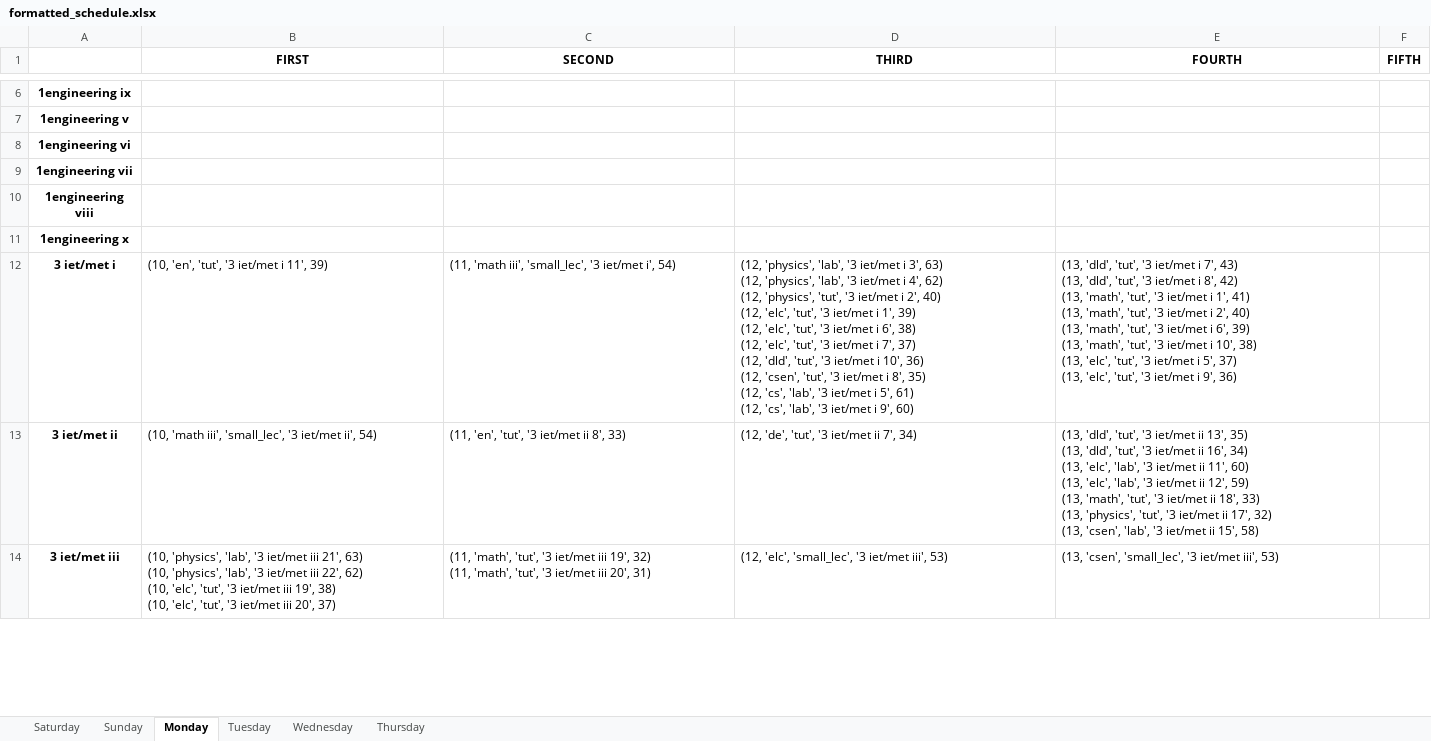
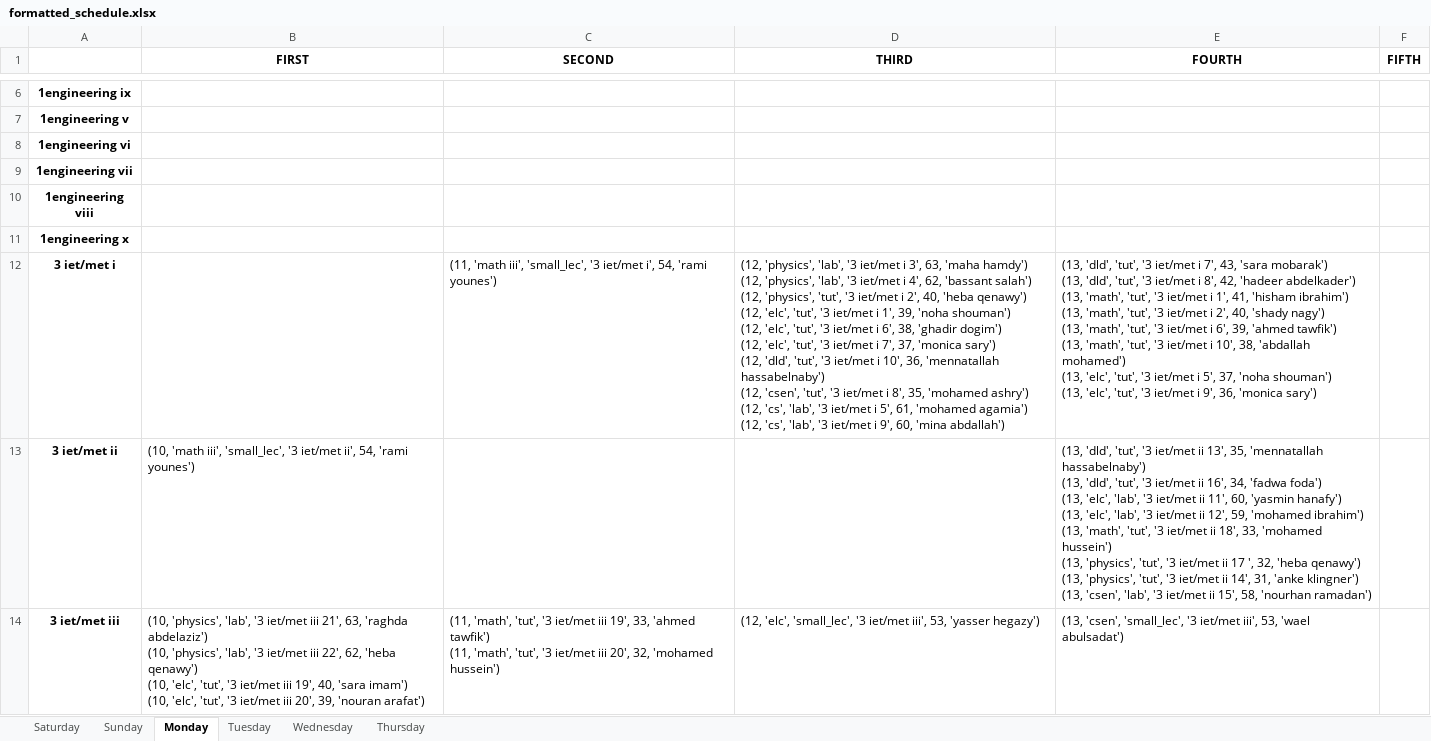
Before and after one commit to BasRizk/ConstraintedCompensationSystemAPI, an Excel workbook: api/ConstraintModel/formatted_schedule.xlsx, sheet Monday, drawn as a sheet; only a part is shown, gaps mark what is left out; values as stored, in another font and other column widths than the file's, no borders; ↵ is a line break in a cell; the diff covers the shown part only; the diff names each change by its address in the sheet, - before the commit and + after, or states it on an @@ line.

```diff
--- a/api/ConstraintModel/formatted_schedule.xlsx (sheet Monday)
+++ b/api/ConstraintModel/formatted_schedule.xlsx (sheet Monday)
-B12 (FIRST): (10, 'en', 'tut', '3 iet/met i 11', 39)
+B12 (FIRST): (empty)
-C12 (SECOND): …iet/met i', 54)
+C12 (SECOND): …iet/met i', 54, 'rami younes')
-D12 (THIRD): …i 3', 63) ↵ (12, 'physics', 'lab', '3 iet/met i 4', 62) ↵ (12, 'physics', 'tut', '3 iet/met i 2', 40) ↵ (12, 'elc', 'tut', '3 iet/met i 1', 39) ↵ (12, 'elc', 'tut', '3 iet/met i 6', 38) ↵ (12, 'elc', 'tut', '3 iet/met i 7', 37) ↵ (12, 'dld', 'tut', '3 iet/met i 10', 36) ↵ (12, 'csen', 'tut', '3 iet/met i 8', 35) ↵ (12, 'cs', 'lab', '3 iet/met i 5', 61) ↵ (12, 'cs', 'lab', '3 iet/met i 9', 60)
+D12 (THIRD): …i 3', 63, 'maha hamdy') ↵ (12, 'physics', 'lab', '3 iet/met i 4', 62, 'bassant salah') ↵ (12, 'physics', 'tut', '3 iet/met i 2', 40, 'heba qenawy') ↵ (12, 'elc', 'tut', '3 iet/met i 1', 39, 'noha shouman') ↵ (12, 'elc', 'tut', '3 iet/met i 6', 38, 'ghadir dogim') ↵ (12, 'elc', 'tut', '3 iet/met i 7', 37, 'monica sary') ↵ (12, 'dld', 'tut', '3 iet/met i 10', 36, 'mennatallah hassabelnaby') ↵ (12, 'csen', 'tut', '3 iet/met i 8', 35, 'mohamed ashry') ↵ (12, 'cs', 'lab', '3 iet/met i 5', 61, 'mohamed agamia') ↵ (12, 'cs', 'lab', '3 iet/met i 9', 60, 'mina abdallah')
-E12 (FOURTH): …i 7', 43) ↵ (13, 'dld', 'tut', '3 iet/met i 8', 42) ↵ (13, 'math', 'tut', '3 iet/met i 1', 41) ↵ (13, 'math', 'tut', '3 iet/met i 2', 40) ↵ (13, 'math', 'tut', '3 iet/met i 6', 39) ↵ (13, 'math', 'tut', '3 iet/met i 10', 38) ↵ (13, 'elc', 'tut', '3 iet/met i 5', 37) ↵ (13, 'elc', 'tut', '3 iet/met i 9', 36)
+E12 (FOURTH): …i 7', 43, 'sara mobarak') ↵ (13, 'dld', 'tut', '3 iet/met i 8', 42, 'hadeer abdelkader') ↵ (13, 'math', 'tut', '3 iet/met i 1', 41, 'hisham ibrahim') ↵ (13, 'math', 'tut', '3 iet/met i 2', 40, 'shady nagy') ↵ (13, 'math', 'tut', '3 iet/met i 6', 39, 'ahmed tawfik') ↵ (13, 'math', 'tut', '3 iet/met i 10', 38, 'abdallah mohamed') ↵ (13, 'elc', 'tut', '3 iet/met i 5', 37, 'noha shouman') ↵ (13, 'elc', 'tut', '3 iet/met i 9', 36, 'monica sary')
-B13 (FIRST): …iet/met ii', 54)
+B13 (FIRST): …iet/met ii', 54, 'rami younes')
-C13 (SECOND): (11, 'en', 'tut', '3 iet/met ii 8', 33)
+C13 (SECOND): (empty)
-D13 (THIRD): (12, 'de', 'tut', '3 iet/met ii 7', 34)
+D13 (THIRD): (empty)
-E13 (FOURTH): …ii 13', 35) ↵ (13, 'dld', 'tut', '3 iet/met ii 16', 34) ↵ (13, 'elc', 'lab', '3 iet/met ii 11', 60) ↵ (13, 'elc', 'lab', '3 iet/met ii 12', 59) ↵ (13, 'math', 'tut', '3 iet/met ii 18', 33) ↵ (13, 'physics', 'tut', '3 iet/met ii 17', 32) ↵ (13, 'csen', 'lab', '3 iet/met ii 15', 58)
+E13 (FOURTH): …ii 13', 35, 'mennatallah hassabelnaby') ↵ (13, 'dld', 'tut', '3 iet/met ii 16', 34, 'fadwa foda') ↵ (13, 'elc', 'lab', '3 iet/met ii 11', 60, 'yasmin hanafy') ↵ (13, 'elc', 'lab', '3 iet/met ii 12', 59, 'mohamed ibrahim') ↵ (13, 'math', 'tut', '3 iet/met ii 18', 33, 'mohamed hussein') ↵ (13, 'physics', 'tut', '3 iet/met ii 17 ', 32, 'heba qenawy') ↵ (13, 'physics', 'tut', '3 iet/met ii 14', 31, 'anke klingner') ↵ (13, 'csen', 'lab', '3 iet/met ii 15', 58, 'nourhan ramadan')
-B14 (FIRST): …iii 21', 63) ↵ (10, 'physics', 'lab', '3 iet/met iii 22', 62) ↵ (10, 'elc', 'tut', '3 iet/met iii 19', 38) ↵ (10, 'elc', 'tut', '3 iet/met iii 20', 37)
+B14 (FIRST): …iii 21', 63, 'raghda abdelaziz') ↵ (10, 'physics', 'lab', '3 iet/met iii 22', 62, 'heba qenawy') ↵ (10, 'elc', 'tut', '3 iet/met iii 19', 40, 'sara imam') ↵ (10, 'elc', 'tut', '3 iet/met iii 20', 39, 'nouran arafat')
-C14 (SECOND): …iii 19', 32) ↵ (11, 'math', 'tut', '3 iet/met iii 20', 31)
+C14 (SECOND): …iii 19', 33, 'ahmed tawfik') ↵ (11, 'math', 'tut', '3 iet/met iii 20', 32, 'mohamed hussein')
-D14 (THIRD): …iet/met iii', 53)
+D14 (THIRD): …iet/met iii', 53, 'yasser hegazy')
-E14 (FOURTH): …iet/met iii', 53)
+E14 (FOURTH): …iet/met iii', 53, 'wael abulsadat')
```
Also changed, not shown: 24 edited cells elsewhere in this sheet, sheet Saturday, sheet Wednesday, sheet Thursday, sheet Sunday, sheet Tuesday, 5 other files.
